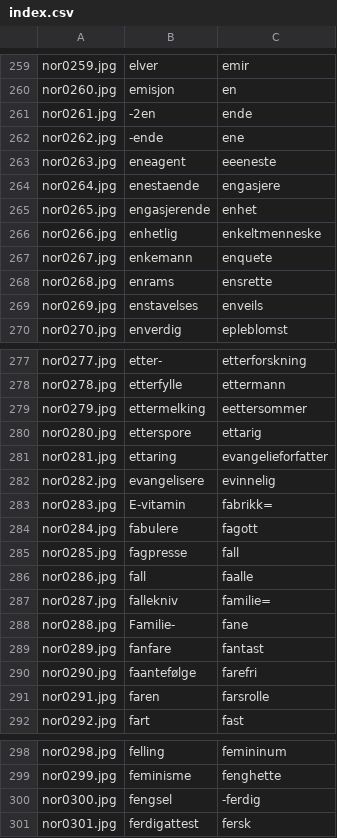
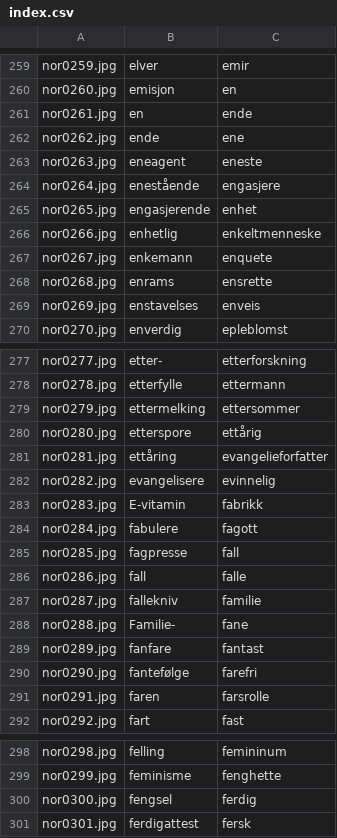
Before and after one commit to balta2ar/srst-textmarksman, a CSV file: index.csv, drawn as a sheet; only a part is shown, gaps mark what is left out; the diff covers the shown part only.

Commit message:
update index

```diff
--- a/index.csv
+++ b/index.csv
@@ -260,6 +260,6 @@ nor0259.jpg,elver,emir
 nor0260.jpg,emisjon,en
-nor0261.jpg,-2en,ende
-nor0262.jpg,-ende,ene
-nor0263.jpg,eneagent,eeeneste
-nor0264.jpg,enestaende,engasjere
+nor0261.jpg,en,ende
+nor0262.jpg,ende,ene
+nor0263.jpg,eneagent,eneste
+nor0264.jpg,enestående,engasjere
 nor0265.jpg,engasjerende,enhet
@@ -268,3 +268,3 @@ nor0267.jpg,enkemann,enquete
 nor0268.jpg,enrams,ensrette
-nor0269.jpg,enstavelses,enveils
+nor0269.jpg,enstavelses,enveis
 nor0270.jpg,enverdig,epleblomst
@@ -278,14 +278,14 @@ nor0277.jpg,etter-,etterforskning
 nor0278.jpg,etterfylle,ettermann
-nor0279.jpg,ettermelking,eettersommer
-nor0280.jpg,etterspore,ettarig
-nor0281.jpg,ettaring,evangelieforfatter
+nor0279.jpg,ettermelking,ettersommer
+nor0280.jpg,etterspore,ettårig
+nor0281.jpg,ettåring,evangelieforfatter
 nor0282.jpg,evangelisere,evinnelig
-nor0283.jpg,E-vitamin,fabrikk=
+nor0283.jpg,E-vitamin,fabrikk
 nor0284.jpg,fabulere,fagott
 nor0285.jpg,fagpresse,fall
-nor0286.jpg,fall,faalle
-nor0287.jpg,fallekniv,familie=
+nor0286.jpg,fall,falle
+nor0287.jpg,fallekniv,familie
 nor0288.jpg,Familie-,fane
 nor0289.jpg,fanfare,fantast
-nor0290.jpg,faantefølge,farefri
+nor0290.jpg,fantefølge,farefri
 nor0291.jpg,faren,farsrolle
@@ -299,3 +299,3 @@ nor0298.jpg,felling,femininum
 nor0299.jpg,feminisme,fenghette
-nor0300.jpg,fengsel,-ferdig
+nor0300.jpg,fengsel,ferdig
 nor0301.jpg,ferdigattest,fersk
```
Also changed, not shown: 7 edited cells elsewhere in this file.
